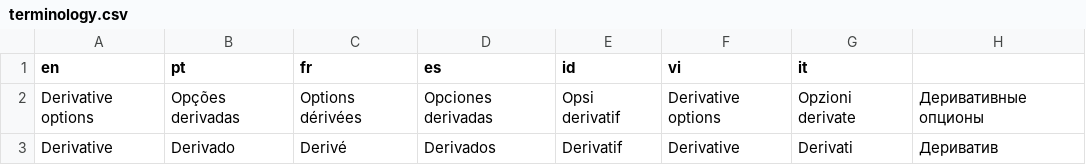
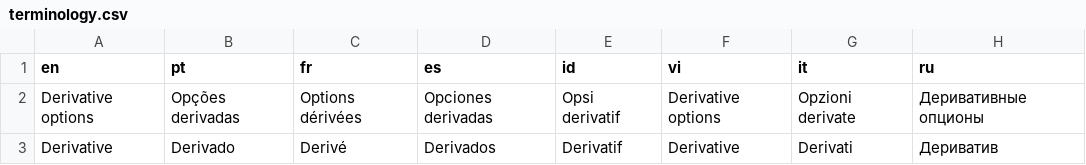
Before and after one commit to vishal-deriv/deriv-custom-terminology, a CSV file: terminology.csv, drawn as a sheet; only a part is shown.

```diff
--- a/terminology.csv
+++ b/terminology.csv
@@ -1,2 +1,2 @@
-en,pt,fr,es,id,vi,it,
+en,pt,fr,es,id,vi,it,ru
 Derivative options ,Opções derivadas,Options dérivées,Opciones derivadas,Opsi derivatif,Derivative options ,Opzioni derivate,Деривативные опционы
```
